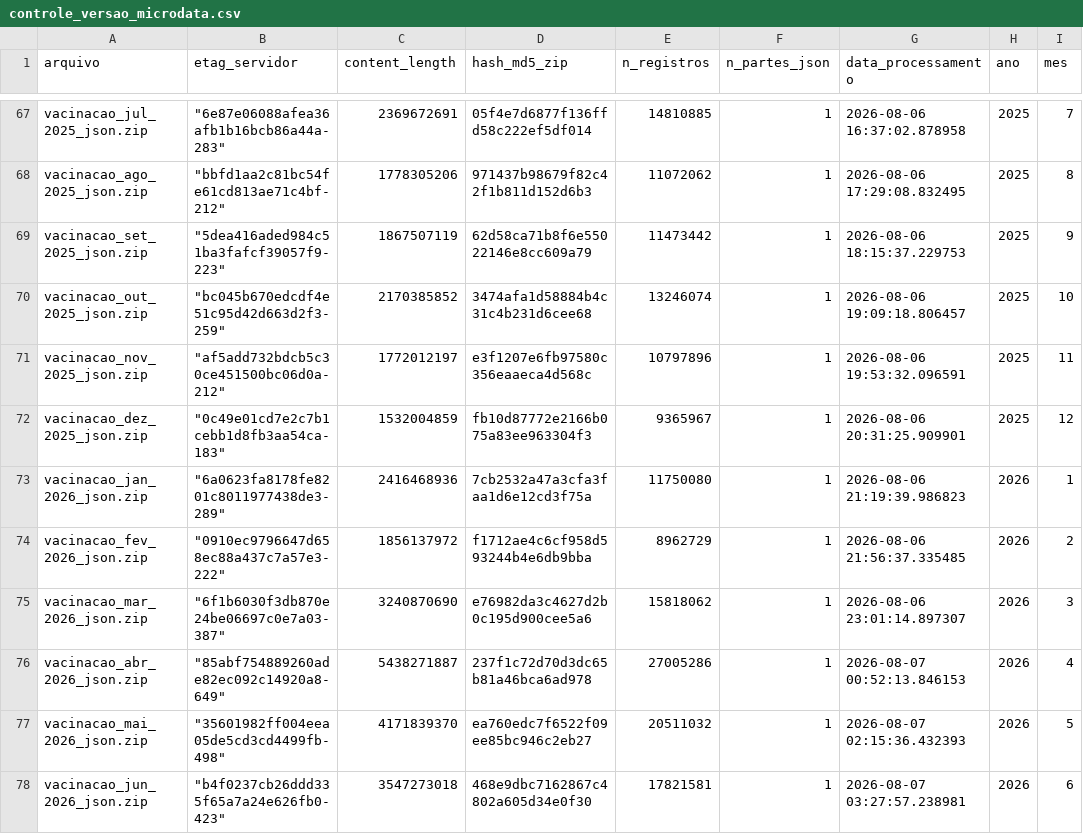
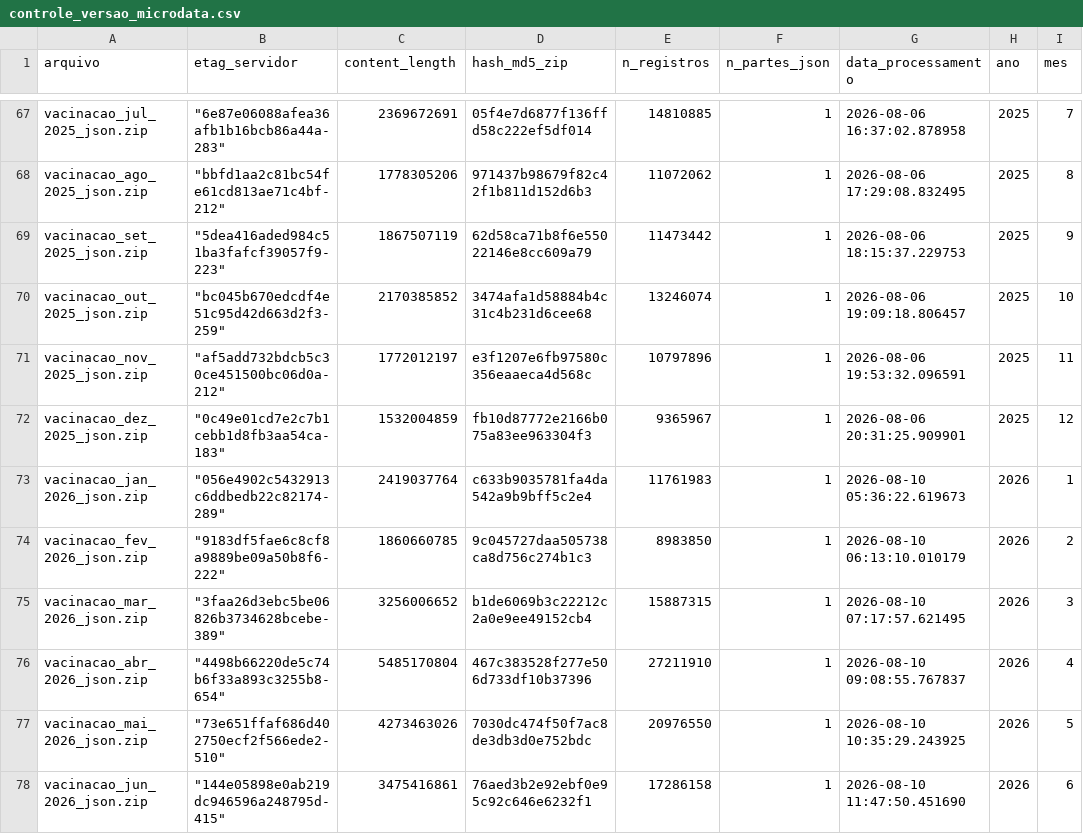
Before and after one commit to SidneyBissoli/healthbr-data, a CSV file: data/controle_versao_microdata.csv, drawn as a sheet; only a part is shown, gaps mark what is left out; the diff covers the shown part only; the diff names each change by its address in the sheet, - before the commit and + after, or states it on an @@ line.

Commit message:
maintenance: update version control (2026-08-11)

```diff
--- a/data/controle_versao_microdata.csv
+++ b/data/controle_versao_microdata.csv
-B73 (etag_servidor): "6a0623fa8178fe8201c8011977438de3-289"
+B73 (etag_servidor): "056e4902c5432913c6ddbedb22c82174-289"
-C73 (content_length): 2416468936
+C73 (content_length): 2419037764
-D73 (hash_md5_zip): 7cb2532a47a3cfa3faa1d6e12cd3f75a
+D73 (hash_md5_zip): c633b9035781fa4da542a9b9bff5c2e4
-E73 (n_registros): 11750080
+E73 (n_registros): 11761983
-G73 (data_processamento): 2026-08-06 21:19:39.986823
+G73 (data_processamento): 2026-08-10 05:36:22.619673
-B74 (etag_servidor): "0910ec9796647d658ec88a437c7a57e3-222"
+B74 (etag_servidor): "9183df5fae6c8cf8a9889be09a50b8f6-222"
-C74 (content_length): 1856137972
+C74 (content_length): 1860660785
-D74 (hash_md5_zip): f1712ae4c6cf958d593244b4e6db9bba
+D74 (hash_md5_zip): 9c045727daa505738ca8d756c274b1c3
-E74 (n_registros): 8962729
+E74 (n_registros): 8983850
-G74 (data_processamento): 2026-08-06 21:56:37.335485
+G74 (data_processamento): 2026-08-10 06:13:10.010179
-B75 (etag_servidor): "6f1b6030f3db870e24be06697c0e7a03-387"
+B75 (etag_servidor): "3faa26d3ebc5be06826b3734628bcebe-389"
-C75 (content_length): 3240870690
+C75 (content_length): 3256006652
-D75 (hash_md5_zip): e76982da3c4627d2b0c195d900cee5a6
+D75 (hash_md5_zip): b1de6069b3c22212c2a0e9ee49152cb4
-E75 (n_registros): 15818062
+E75 (n_registros): 15887315
-G75 (data_processamento): 2026-08-06 23:01:14.897307
+G75 (data_processamento): 2026-08-10 07:17:57.621495
-B76 (etag_servidor): "85abf754889260ade82ec092c14920a8-649"
+B76 (etag_servidor): "4498b66220de5c74b6f33a893c3255b8-654"
-C76 (content_length): 5438271887
+C76 (content_length): 5485170804
-D76 (hash_md5_zip): 237f1c72d70d3dc65b81a46bca6ad978
+D76 (hash_md5_zip): 467c383528f277e506d733df10b37396
-E76 (n_registros): 27005286
+E76 (n_registros): 27211910
-G76 (data_processamento): 2026-08-07 00:52:13.846153
+G76 (data_processamento): 2026-08-10 09:08:55.767837
-B77 (etag_servidor): "35601982ff004eea05de5cd3cd4499fb-498"
+B77 (etag_servidor): "73e651ffaf686d402750ecf2f566ede2-510"
-C77 (content_length): 4171839370
+C77 (content_length): 4273463026
-D77 (hash_md5_zip): ea760edc7f6522f09ee85bc946c2eb27
+D77 (hash_md5_zip): 7030dc474f50f7ac8de3db3d0e752bdc
-E77 (n_registros): 20511032
+E77 (n_registros): 20976550
-G77 (data_processamento): 2026-08-07 02:15:36.432393
+G77 (data_processamento): 2026-08-10 10:35:29.243925
-B78 (etag_servidor): "b4f0237cb26ddd335f65a7a24e626fb0-423"
+B78 (etag_servidor): "144e05898e0ab219dc946596a248795d-415"
-C78 (content_length): 3547273018
+C78 (content_length): 3475416861
-D78 (hash_md5_zip): 468e9dbc7162867c4802a605d34e0f30
+D78 (hash_md5_zip): 76aed3b2e92ebf0e95c92c646e6232f1
-E78 (n_registros): 17821581
+E78 (n_registros): 17286158
-G78 (data_processamento): 2026-08-07 03:27:57.238981
+G78 (data_processamento): 2026-08-10 11:47:50.451690
```
Also changed, not shown: 10 edited cells elsewhere in this file, data/controle_versao_sinasc.csv, 1 other file.
